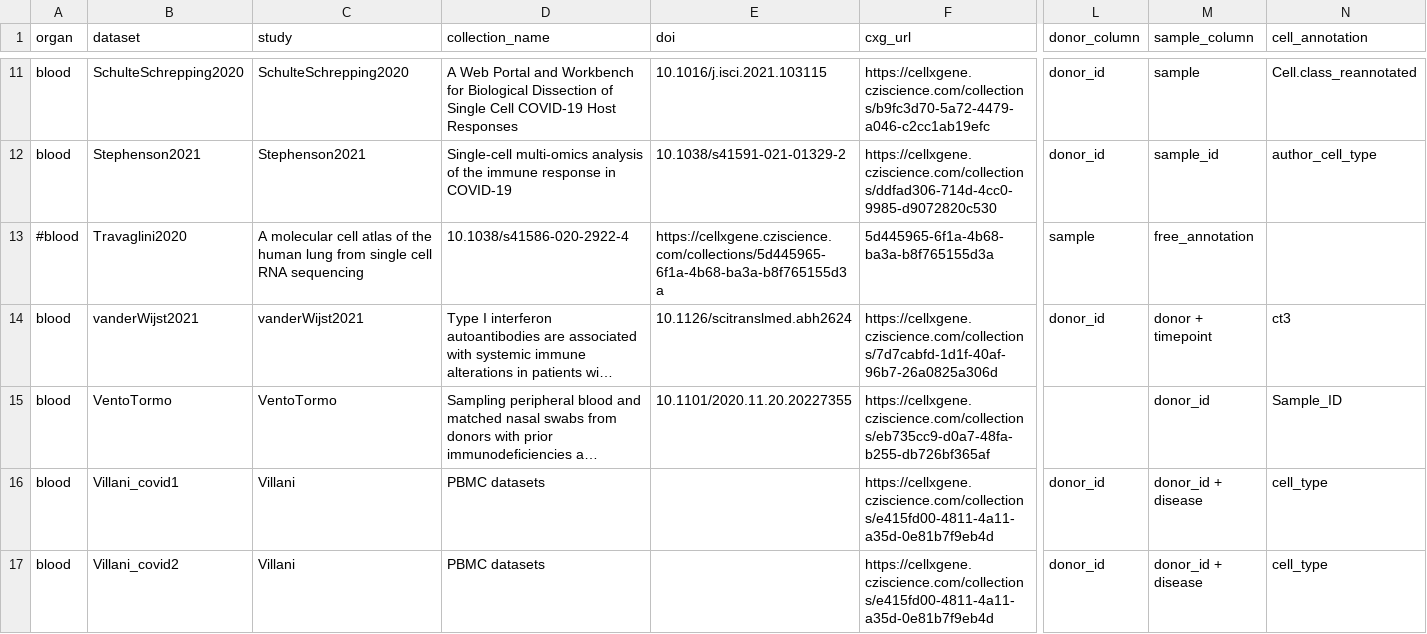
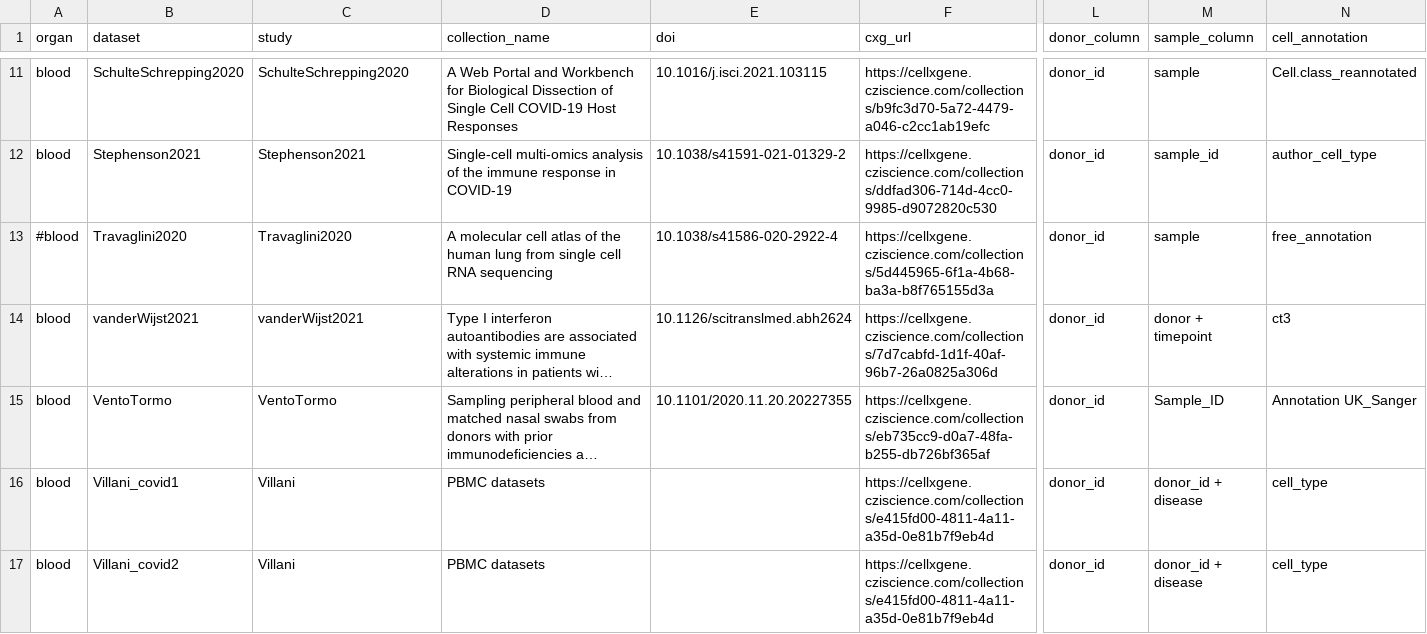
Before and after one commit to HCA-integration/sc-atlasing-toolbox, a TSV file: configs/datasets.tsv, drawn as a sheet; only a part is shown, gaps mark what is left out; long unchanged cells end in …; the diff covers the shown part only; the diff names each change by its address in the sheet, - before the commit and + after, or states it on an @@ line.

Commit message:
added institution column_2

```diff
--- a/configs/datasets.tsv
+++ b/configs/datasets.tsv
-C13 (study): A molecular cell atlas of the human lung from single cell RNA sequencing
+C13 (study): Travaglini2020
-D13 (collection_name): 10.1038/s41586-020-2922-4
+D13 (collection_name): A molecular cell atlas of the human lung from single cell RNA sequencing
-E13 (doi): https://cellxgene.cziscience.com/collections/5d445965-6f1a-4b68-ba3a-b8f765155d3a
+E13 (doi): 10.1038/s41586-020-2922-4
-F13 (cxg_url): 5d445965-6f1a-4b68-ba3a-b8f765155d3a
+F13 (cxg_url): https://cellxgene.cziscience.com/collections/5d445965-6f1a-4b68-ba3a-b8f765155d3a
-L13 (donor_column): sample
+L13 (donor_column): donor_id
-M13 (sample_column): free_annotation
+M13 (sample_column): sample
-N13 (cell_annotation): (empty)
+N13 (cell_annotation): free_annotation
-L15 (donor_column): (empty)
+L15 (donor_column): donor_id
-M15 (sample_column): donor_id
+M15 (sample_column): Sample_ID
-N15 (cell_annotation): Sample_ID
+N15 (cell_annotation): Annotation UK_Sanger
```
Also changed, not shown: 5 edited cells elsewhere in this file.
